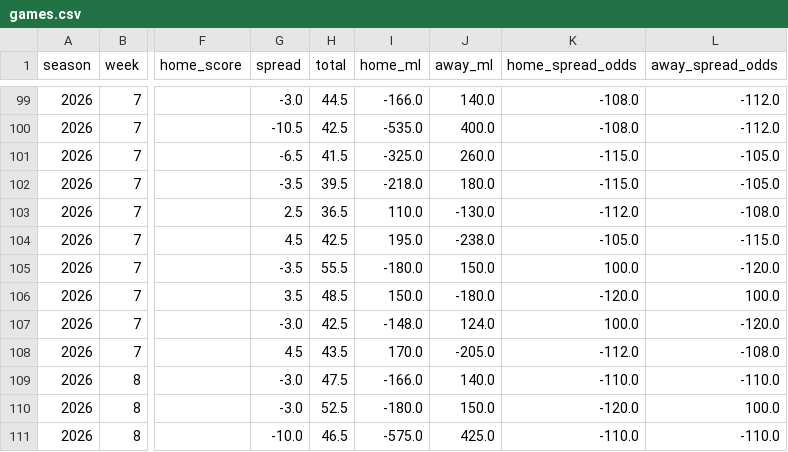
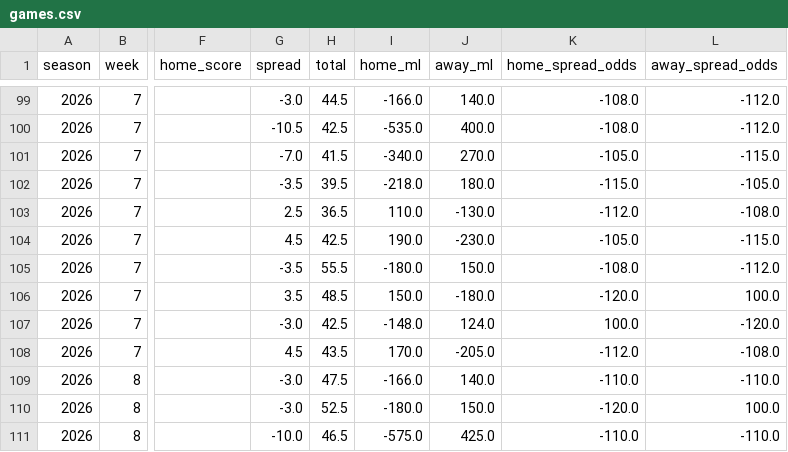
Before and after one commit to TuckersTruckers/nfl-model, a CSV file: nfl_output/games.csv, drawn as a sheet; only a part is shown, gaps mark what is left out; the diff names each change by its address in the sheet, - before the commit and + after, or states it on an @@ line.

```diff
--- a/nfl_output/games.csv
+++ b/nfl_output/games.csv
-G101 (spread): -6.5
+G101 (spread): -7.0
-I101 (home_ml): -325.0
+I101 (home_ml): -340.0
-J101 (away_ml): 260.0
+J101 (away_ml): 270.0
-K101 (home_spread_odds): -115.0
+K101 (home_spread_odds): -105.0
-L101 (away_spread_odds): -105.0
+L101 (away_spread_odds): -115.0
-I104 (home_ml): 195.0
+I104 (home_ml): 190.0
-J104 (away_ml): -238.0
+J104 (away_ml): -230.0
-K105 (home_spread_odds): 100.0
+K105 (home_spread_odds): -108.0
-L105 (away_spread_odds): -120.0
+L105 (away_spread_odds): -112.0
```
